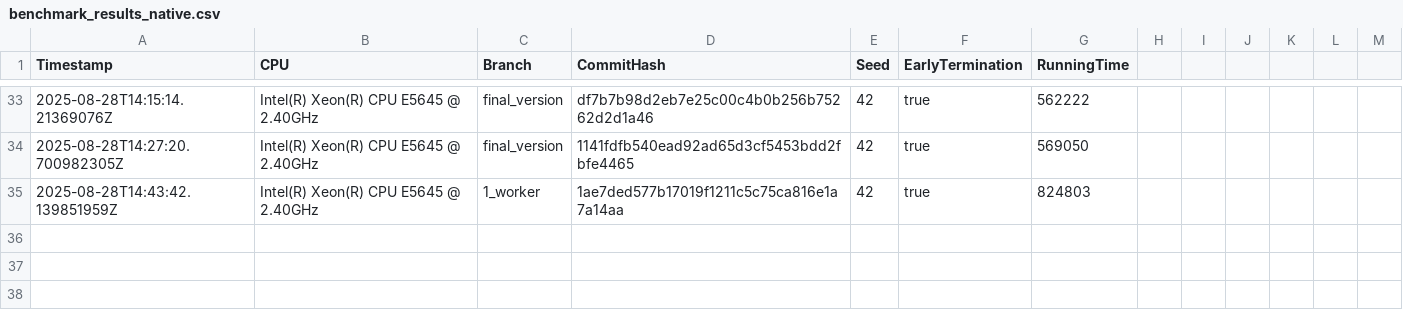
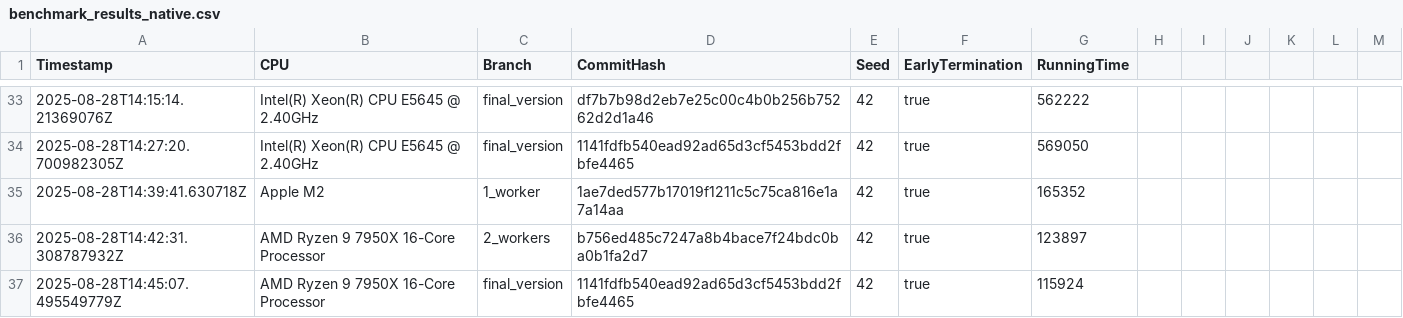
Before and after one commit to Waterboy1602/nestasm, a CSV file: results/benchmark_results_native.csv, drawn as a sheet; only a part is shown, gaps mark what is left out.

```diff
--- a/results/benchmark_results_native.csv
+++ b/results/benchmark_results_native.csv
@@ -34,2 +34,4 @@ Timestamp,CPU,Branch,CommitHash,Seed,EarlyTermination,RunningTime
 2025-08-28T14:27:20.700982305Z,Intel(R) Xeon(R) CPU           E5645  @ 2.40GHz,final_version,1141fdfb540ead92ad65d3cf5453bdd2fbfe4465,42,true,569050
-2025-08-28T14:43:42.139851959Z,Intel(R) Xeon(R) CPU           E5645  @ 2.40GHz,1_worker,1ae7ded577b17019f1211c5c75ca816e1a7a14aa,42,true,824803
+2025-08-28T14:39:41.630718Z,Apple M2,1_worker,1ae7ded577b17019f1211c5c75ca816e1a7a14aa,42,true,165352
+2025-08-28T14:42:31.308787932Z,AMD Ryzen 9 7950X 16-Core Processor,2_workers,b756ed485c7247a8b4bace7f24bdc0ba0b1fa2d7,42,true,123897
+2025-08-28T14:45:07.495549779Z,AMD Ryzen 9 7950X 16-Core Processor,final_version,1141fdfb540ead92ad65d3cf5453bdd2fbfe4465,42,true,115924
```
